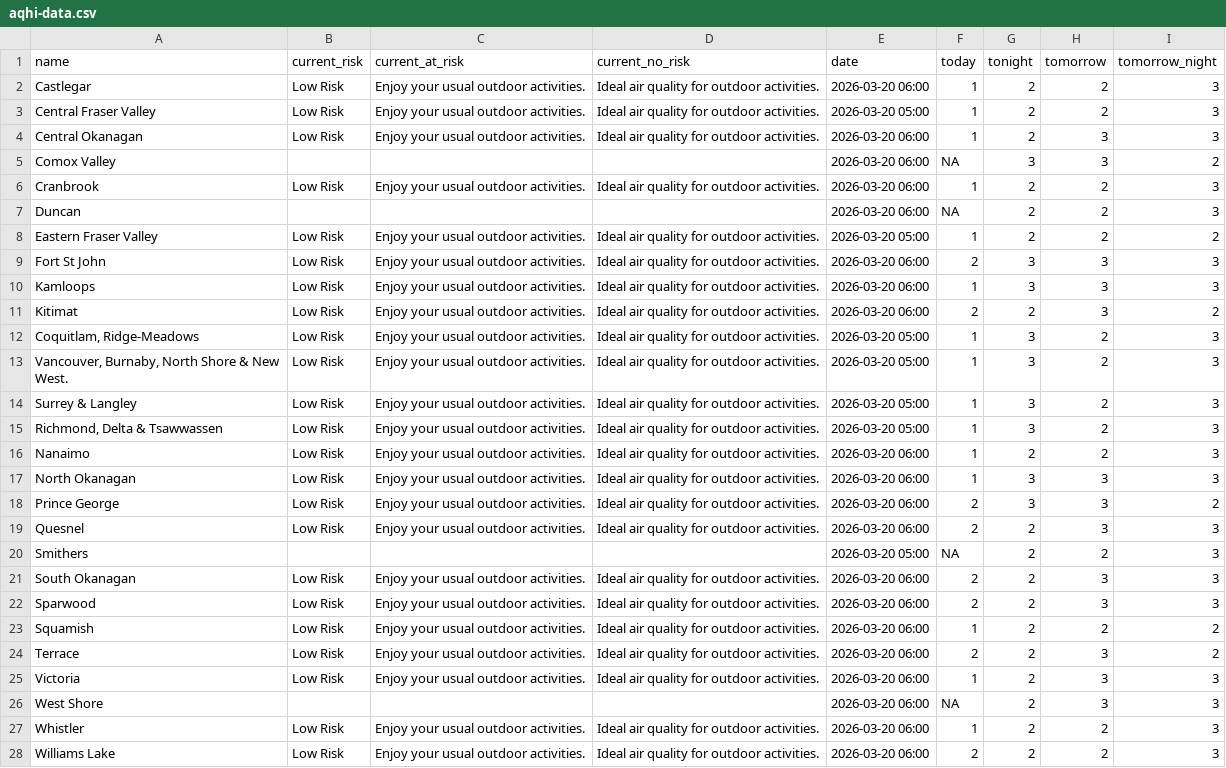
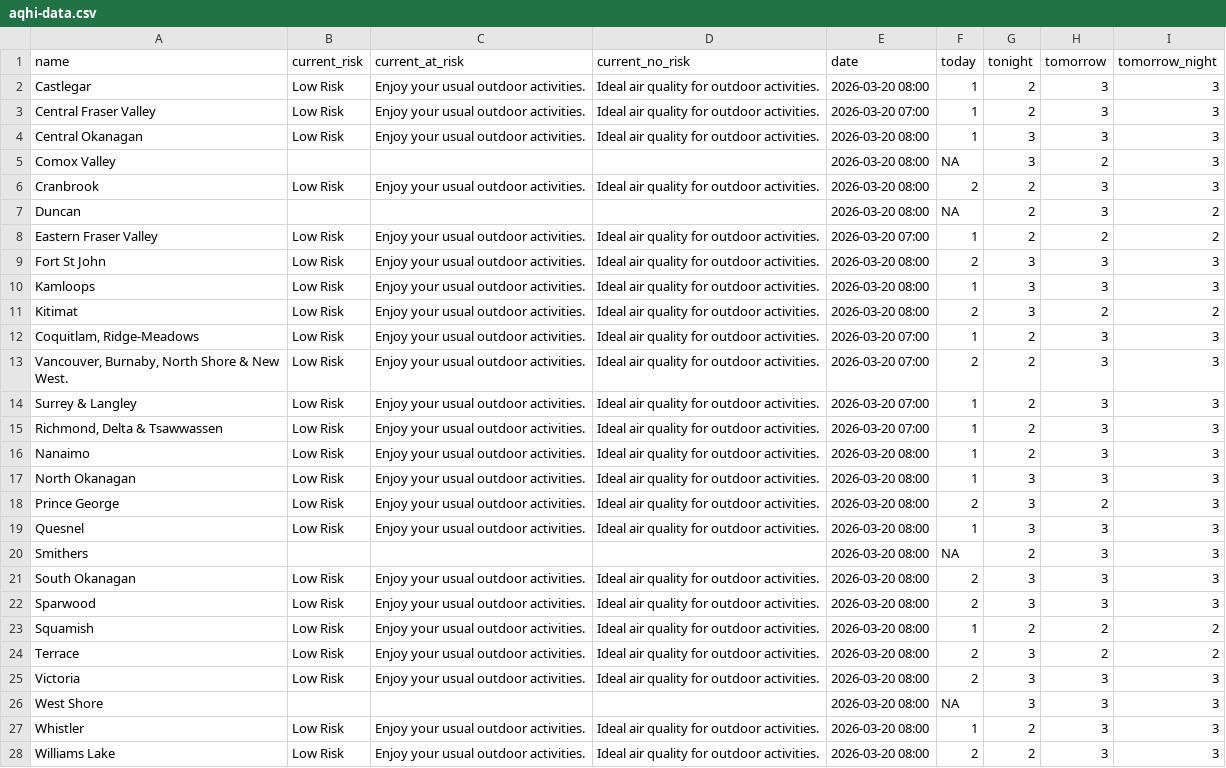
Before and after one commit to vs-postmedia/bc-wildfire-scraper, a CSV file: data/aqhi-data.csv, drawn as a sheet; the diff names each change by its address in the sheet, - before the commit and + after, or states it on an @@ line.

```diff
--- a/data/aqhi-data.csv
+++ b/data/aqhi-data.csv
-E2 (date): 2026-03-20 06:00
+E2 (date): 2026-03-20 08:00
-H2:H3 (tomorrow): 2
+H2:H3 (tomorrow): 3
-E3 (date): 2026-03-20 05:00
+E3 (date): 2026-03-20 07:00
-E4:E7 (date): 2026-03-20 06:00
+E4:E7 (date): 2026-03-20 08:00
-G4 (tonight): 2
+G4 (tonight): 3
-H5 (tomorrow): 3
+H5 (tomorrow): 2
-I5 (tomorrow_night): 2
+I5 (tomorrow_night): 3
-F6 (today): 1
+F6 (today): 2
-H6:H7 (tomorrow): 2
+H6:H7 (tomorrow): 3
-I7 (tomorrow_night): 3
+I7 (tomorrow_night): 2
-E8 (date): 2026-03-20 05:00
+E8 (date): 2026-03-20 07:00
-E9:E11 (date): 2026-03-20 06:00
+E9:E11 (date): 2026-03-20 08:00
-G11 (tonight): 2
+G11 (tonight): 3
-H11 (tomorrow): 3
+H11 (tomorrow): 2
-E12:E15 (date): 2026-03-20 05:00
+E12:E15 (date): 2026-03-20 07:00
-G12:G15 (tonight): 3
+G12:G15 (tonight): 2
-H12:H16 (tomorrow): 2
+H12:H16 (tomorrow): 3
-F13 (today): 1
+F13 (today): 2
-E16:E19 (date): 2026-03-20 06:00
+E16:E19 (date): 2026-03-20 08:00
-H18 (tomorrow): 3
+H18 (tomorrow): 2
-I18 (tomorrow_night): 2
+I18 (tomorrow_night): 3
-F19 (today): 2
+F19 (today): 1
-G19 (tonight): 2
+G19 (tonight): 3
-E20 (date): 2026-03-20 05:00
+E20 (date): 2026-03-20 08:00
-H20 (tomorrow): 2
+H20 (tomorrow): 3
-E21:E28 (date): 2026-03-20 06:00
+E21:E28 (date): 2026-03-20 08:00
-G21:G22 (tonight): 2
+G21:G22 (tonight): 3
-G24:G26 (tonight): 2
+G24:G26 (tonight): 3
-H24 (tomorrow): 3
+H24 (tomorrow): 2
-F25 (today): 1
+F25 (today): 2
-H27:H28 (tomorrow): 2
+H27:H28 (tomorrow): 3
```
Also changed, not shown: 2 other files.
